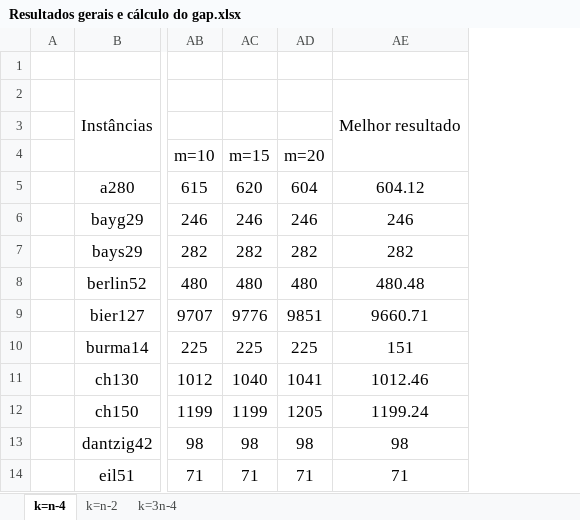
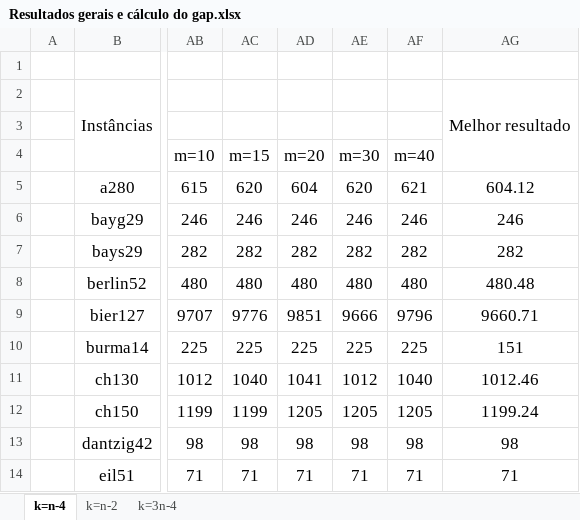
Before and after one commit to PauloDezingrini/Iniciacao-Cientifica, an Excel workbook: Arquivos/Resultados/Resultados gerais e cálculo do gap.xlsx, sheet k=n-4, drawn as a sheet; only a part is shown, gaps mark what is left out; values as stored, in another font and other column widths than the file's, no borders; conditional formats not drawn; the diff names each change by its address in the sheet, - before the commit and + after, or states it on an @@ line.

```diff
--- a/Arquivos/Resultados/Resultados gerais e cálculo do gap.xlsx (sheet k=n-4)
+++ b/Arquivos/Resultados/Resultados gerais e cálculo do gap.xlsx (sheet k=n-4)
+column AE, rows 4-14: m=30 | 620 | 246 | 282 | 480 | 9666 | 225 | 1012 | 1205 | 98 | 71
+column AF, rows 4-14: m=40 | 621 | 246 | 282 | 480 | 9796 | 225 | 1040 | 1205 | 98 | 71
```
Also changed, not shown: sheet k=n-2, sheet k=3n-4, formulas that keep their value, 3 other files.
